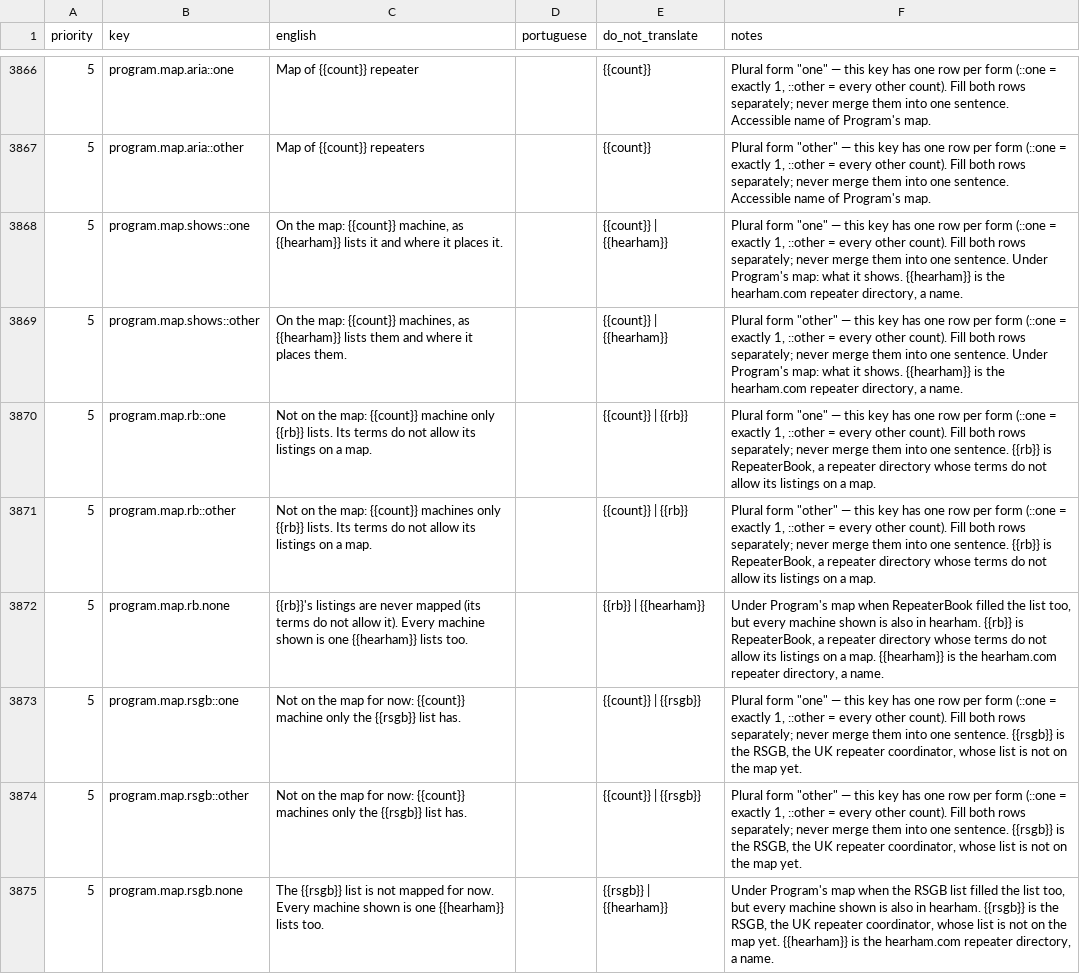
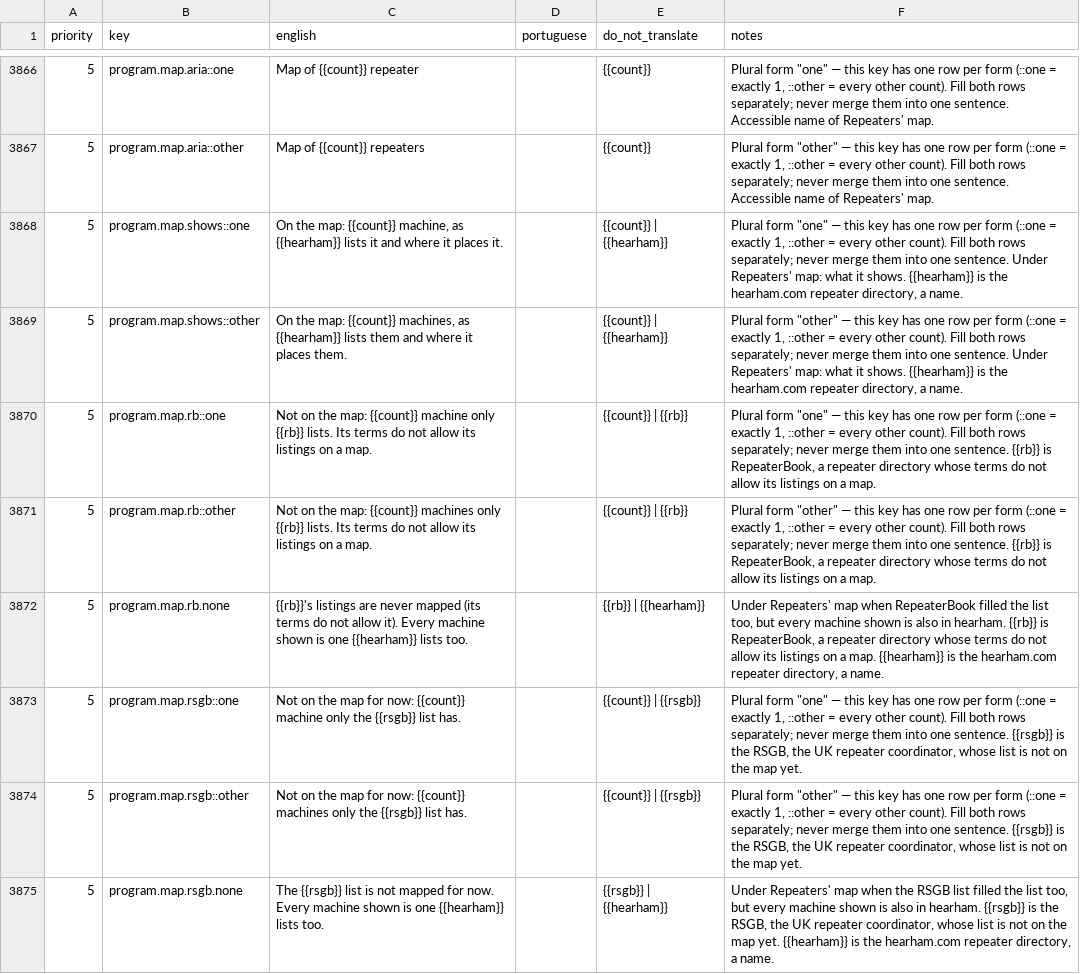
Before and after one commit to kd9taw/Nexus, a CSV file: translations/pt-BR/nexus-ptbr-translation.csv, drawn as a sheet; only a part is shown, gaps mark what is left out; the diff covers the shown part only; the diff names each change by its address in the sheet, - before the commit and + after, or states it on an @@ line.

```diff
--- a/translations/pt-BR/nexus-ptbr-translation.csv
+++ b/translations/pt-BR/nexus-ptbr-translation.csv
-F3866 (notes): …name of Program's map.
+F3866 (notes): …name of Repeaters' map.
-F3867 (notes): …name of Program's map.
+F3867 (notes): …name of Repeaters' map.
-F3868 (notes): …sentence. Under Program's map: what…
+F3868 (notes): …sentence. Under Repeaters' map: what…
-F3869 (notes): …sentence. Under Program's map: what…
+F3869 (notes): …sentence. Under Repeaters' map: what…
-F3872 (notes): Under Program's map when…
+F3872 (notes): Under Repeaters' map when…
-F3875 (notes): Under Program's map when…
+F3875 (notes): Under Repeaters' map when…
```
Also changed, not shown: 69 edited cells elsewhere in this file, 19 other files.
